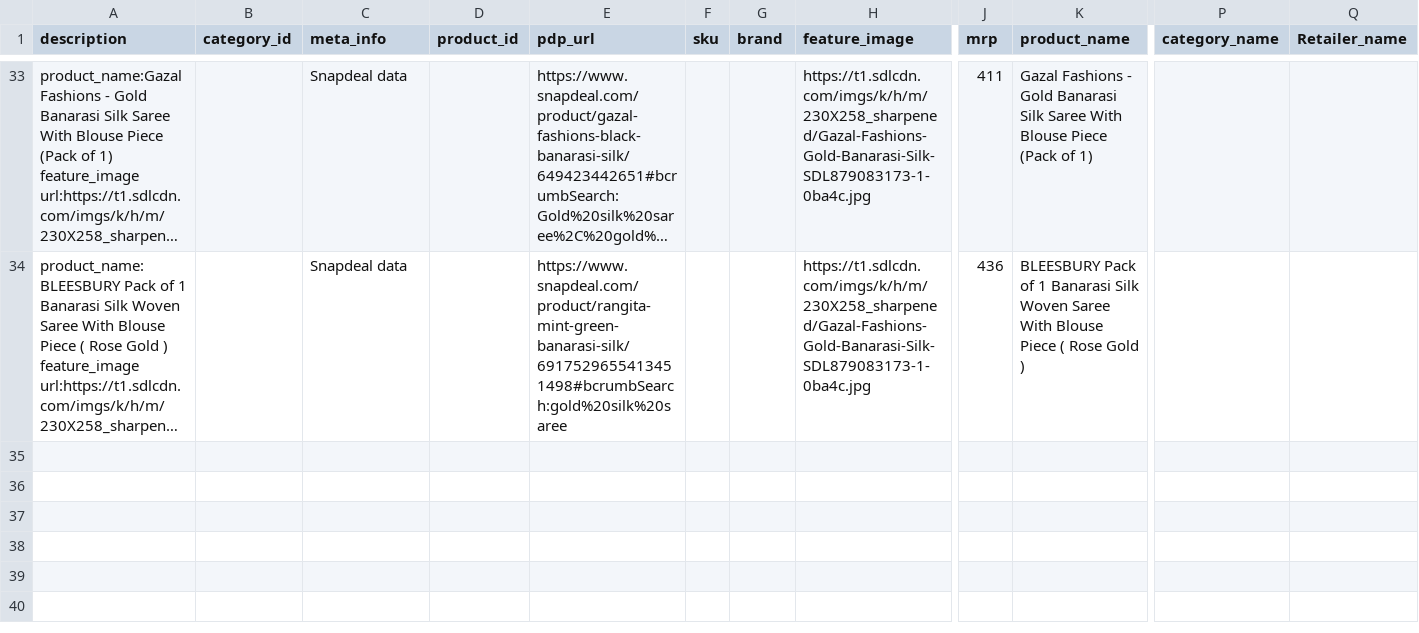
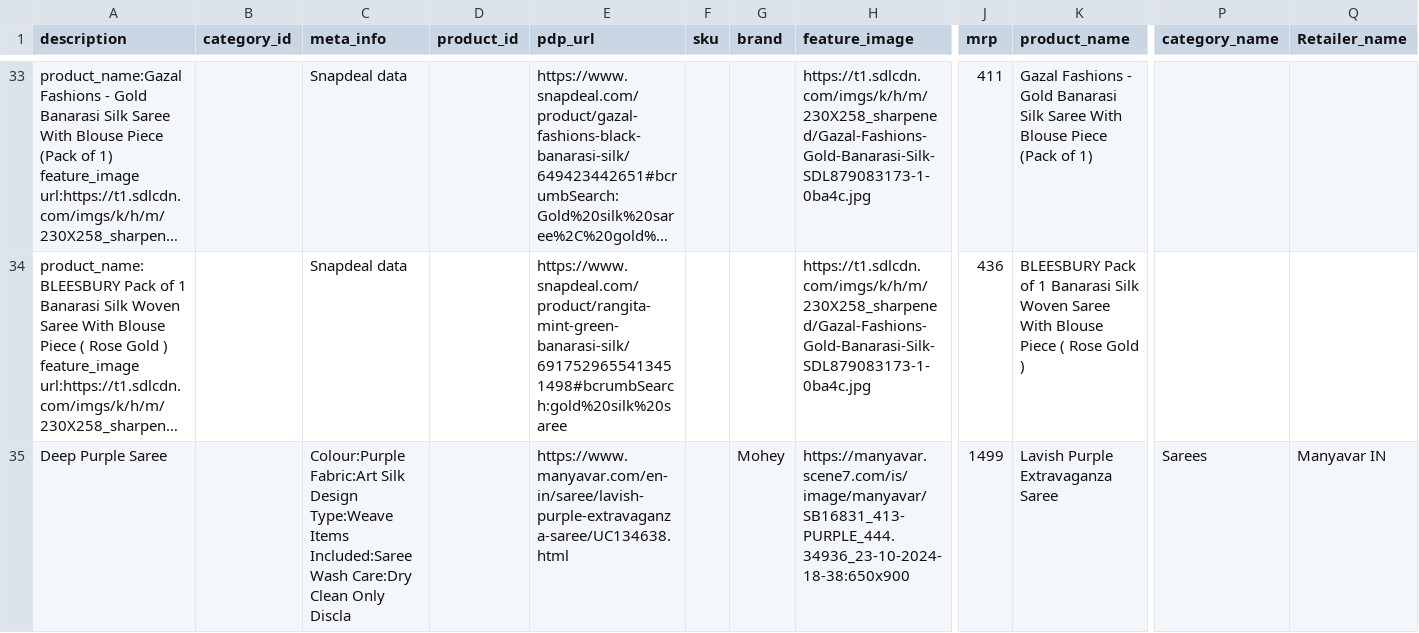
Before and after one commit to vikrantzerozero8/fbb, a CSV file: file2.csv, drawn as a sheet; only a part is shown, gaps mark what is left out; long unchanged cells end in …; rows hold the shown columns only; the diff names each change by its address in the sheet, - before the commit and + after, or states it on an @@ line.

Commit message:
Data Updated - 2025-01-12 09:16:45

```diff
--- a/file2.csv
+++ b/file2.csv
+row 35: Deep Purple Saree |  | Colour:Purple Fabric:Art Silk Design Type:Weave Items Included:Saree Wash Care:Dry Clean Only Discla |  | https://www.manyavar.com/en-in/saree/lavish-purple-extravaganza-saree/UC134638.html |  | Mohey | https://manyavar.scene7.com/is/image/manyavar/SB16831_413-PURPLE_444.34936_23-10-2024-18-38:650x900 | 1499 | Lavish Purple Extravaganza Saree | Sarees | Manyavar IN
```
